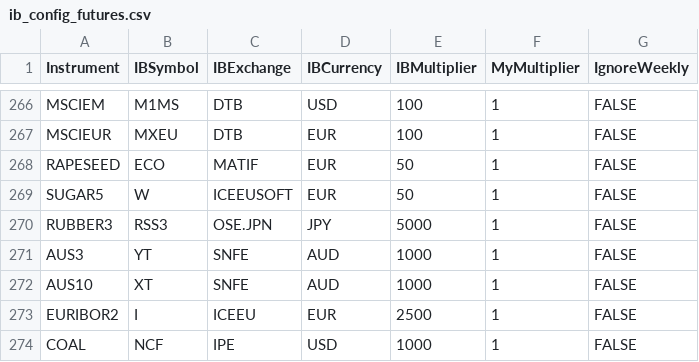
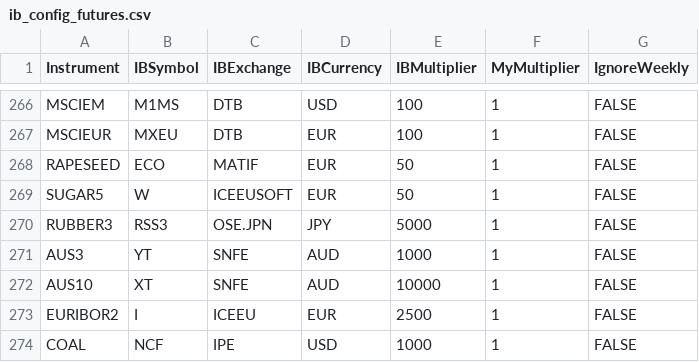
Before and after one commit to mjuhanne/pysystemtrade, a CSV file: sysbrokers/IB/ib_config_futures.csv, drawn as a sheet; only a part is shown, gaps mark what is left out.

Commit message:
FIX AUS10 point size

```diff
--- a/sysbrokers/IB/ib_config_futures.csv
+++ b/sysbrokers/IB/ib_config_futures.csv
@@ -271,3 +271,3 @@ RUBBER3,RSS3,OSE.JPN,JPY,5000,1,FALSE
 AUS3,YT,SNFE,AUD,1000,1,FALSE
-AUS10,XT,SNFE,AUD,1000,1,FALSE
+AUS10,XT,SNFE,AUD,10000,1,FALSE
 EURIBOR2,I,ICEEU,EUR,2500,1,FALSE
```
